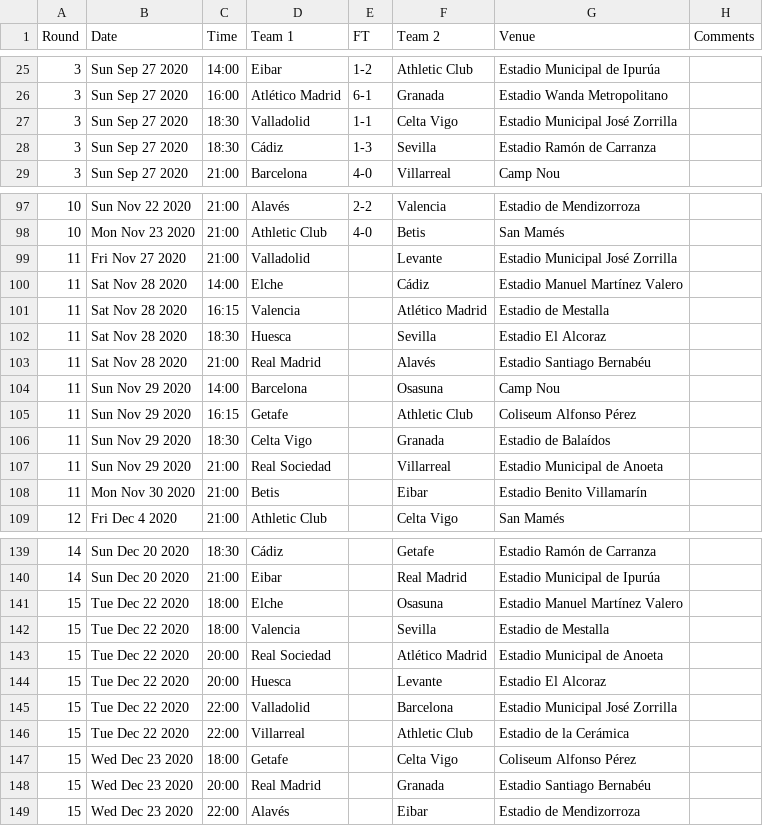
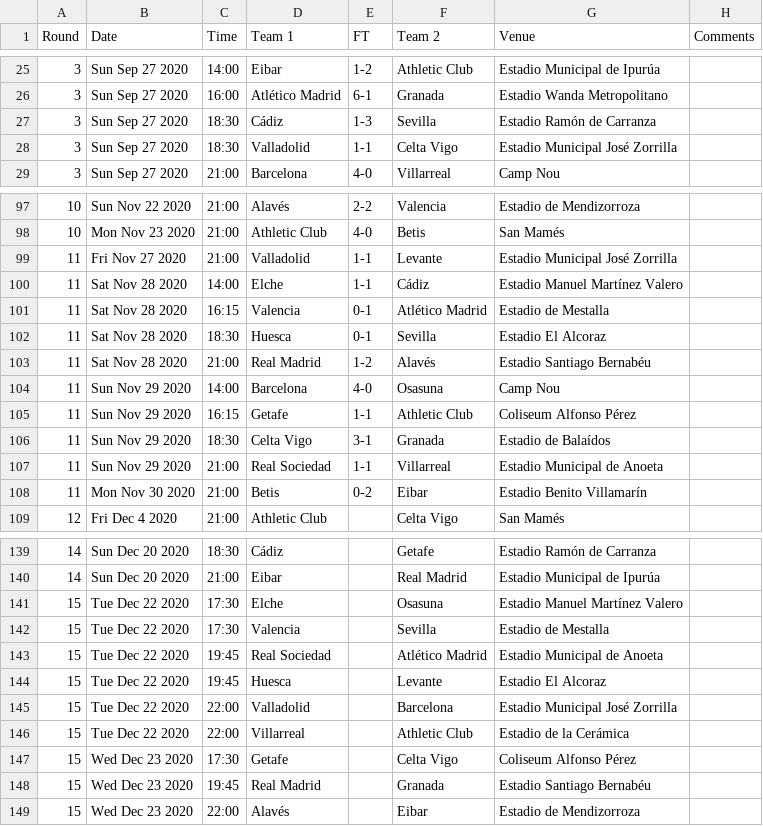
Before and after one commit to yorobot/worldfootball, a CSV file: three/2020-21/es.1.csv, drawn as a sheet; only a part is shown, gaps mark what is left out; the diff covers the shown part only.

```diff
--- a/three/2020-21/es.1.csv
+++ b/three/2020-21/es.1.csv
@@ -26,4 +26,4 @@ Round,Date,Time,Team 1,FT,Team 2,Venue,Comments
 3,Sun Sep 27 2020,16:00,Atlético Madrid,6-1,Granada,Estadio Wanda Metropolitano,
+3,Sun Sep 27 2020,18:30,Cádiz,1-3,Sevilla,Estadio Ramón de Carranza,
 3,Sun Sep 27 2020,18:30,Valladolid,1-1,Celta Vigo,Estadio Municipal José Zorrilla,
-3,Sun Sep 27 2020,18:30,Cádiz,1-3,Sevilla,Estadio Ramón de Carranza,
 3,Sun Sep 27 2020,21:00,Barcelona,4-0,Villarreal,Camp Nou,
@@ -98,12 +98,12 @@ Round,Date,Time,Team 1,FT,Team 2,Venue,Comments
 10,Mon Nov 23 2020,21:00,Athletic Club,4-0,Betis,San Mamés,
-11,Fri Nov 27 2020,21:00,Valladolid,,Levante,Estadio Municipal José Zorrilla,
-11,Sat Nov 28 2020,14:00,Elche,,Cádiz,Estadio Manuel Martínez Valero,
-11,Sat Nov 28 2020,16:15,Valencia,,Atlético Madrid,Estadio de Mestalla,
-11,Sat Nov 28 2020,18:30,Huesca,,Sevilla,Estadio El Alcoraz,
-11,Sat Nov 28 2020,21:00,Real Madrid,,Alavés,Estadio Santiago Bernabéu,
-11,Sun Nov 29 2020,14:00,Barcelona,,Osasuna,Camp Nou,
-11,Sun Nov 29 2020,16:15,Getafe,,Athletic Club,Coliseum Alfonso Pérez,
-11,Sun Nov 29 2020,18:30,Celta Vigo,,Granada,Estadio de Balaídos,
-11,Sun Nov 29 2020,21:00,Real Sociedad,,Villarreal,Estadio Municipal de Anoeta,
-11,Mon Nov 30 2020,21:00,Betis,,Eibar,Estadio Benito Villamarín,
+11,Fri Nov 27 2020,21:00,Valladolid,1-1,Levante,Estadio Municipal José Zorrilla,
+11,Sat Nov 28 2020,14:00,Elche,1-1,Cádiz,Estadio Manuel Martínez Valero,
+11,Sat Nov 28 2020,16:15,Valencia,0-1,Atlético Madrid,Estadio de Mestalla,
+11,Sat Nov 28 2020,18:30,Huesca,0-1,Sevilla,Estadio El Alcoraz,
+11,Sat Nov 28 2020,21:00,Real Madrid,1-2,Alavés,Estadio Santiago Bernabéu,
+11,Sun Nov 29 2020,14:00,Barcelona,4-0,Osasuna,Camp Nou,
+11,Sun Nov 29 2020,16:15,Getafe,1-1,Athletic Club,Coliseum Alfonso Pérez,
+11,Sun Nov 29 2020,18:30,Celta Vigo,3-1,Granada,Estadio de Balaídos,
+11,Sun Nov 29 2020,21:00,Real Sociedad,1-1,Villarreal,Estadio Municipal de Anoeta,
+11,Mon Nov 30 2020,21:00,Betis,0-2,Eibar,Estadio Benito Villamarín,
 12,Fri Dec 4 2020,21:00,Athletic Club,,Celta Vigo,San Mamés,
@@ -140,10 +140,10 @@ Round,Date,Time,Team 1,FT,Team 2,Venue,Comments
 14,Sun Dec 20 2020,21:00,Eibar,,Real Madrid,Estadio Municipal de Ipurúa,
-15,Tue Dec 22 2020,18:00,Elche,,Osasuna,Estadio Manuel Martínez Valero,
-15,Tue Dec 22 2020,18:00,Valencia,,Sevilla,Estadio de Mestalla,
-15,Tue Dec 22 2020,20:00,Real Sociedad,,Atlético Madrid,Estadio Municipal de Anoeta,
-15,Tue Dec 22 2020,20:00,Huesca,,Levante,Estadio El Alcoraz,
+15,Tue Dec 22 2020,17:30,Elche,,Osasuna,Estadio Manuel Martínez Valero,
+15,Tue Dec 22 2020,17:30,Valencia,,Sevilla,Estadio de Mestalla,
+15,Tue Dec 22 2020,19:45,Real Sociedad,,Atlético Madrid,Estadio Municipal de Anoeta,
+15,Tue Dec 22 2020,19:45,Huesca,,Levante,Estadio El Alcoraz,
 15,Tue Dec 22 2020,22:00,Valladolid,,Barcelona,Estadio Municipal José Zorrilla,
 15,Tue Dec 22 2020,22:00,Villarreal,,Athletic Club,Estadio de la Cerámica,
-15,Wed Dec 23 2020,18:00,Getafe,,Celta Vigo,Coliseum Alfonso Pérez,
-15,Wed Dec 23 2020,20:00,Real Madrid,,Granada,Estadio Santiago Bernabéu,
+15,Wed Dec 23 2020,17:30,Getafe,,Celta Vigo,Coliseum Alfonso Pérez,
+15,Wed Dec 23 2020,19:45,Real Madrid,,Granada,Estadio Santiago Bernabéu,
 15,Wed Dec 23 2020,22:00,Alavés,,Eibar,Estadio de Mendizorroza,
```
Also changed, not shown: 36 moved rows elsewhere in this file, three/2020-21/eng.1.csv, three/2020-21/fr.1.csv, 6 other files.
